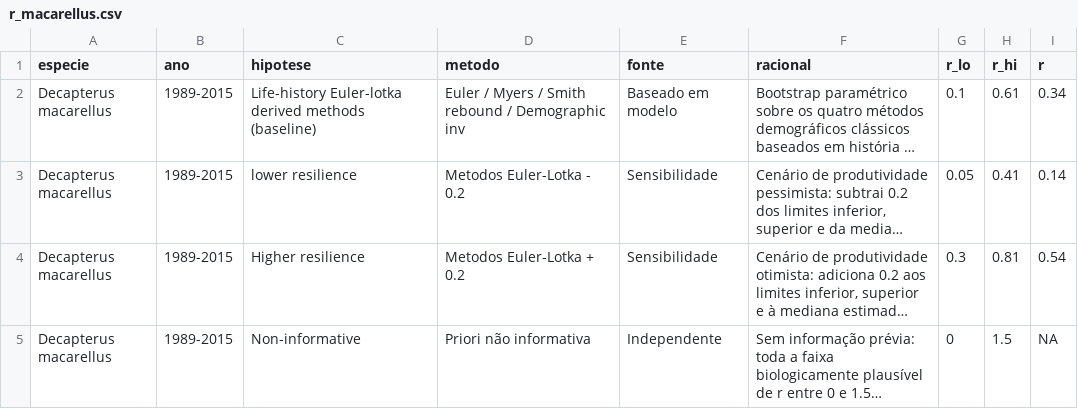
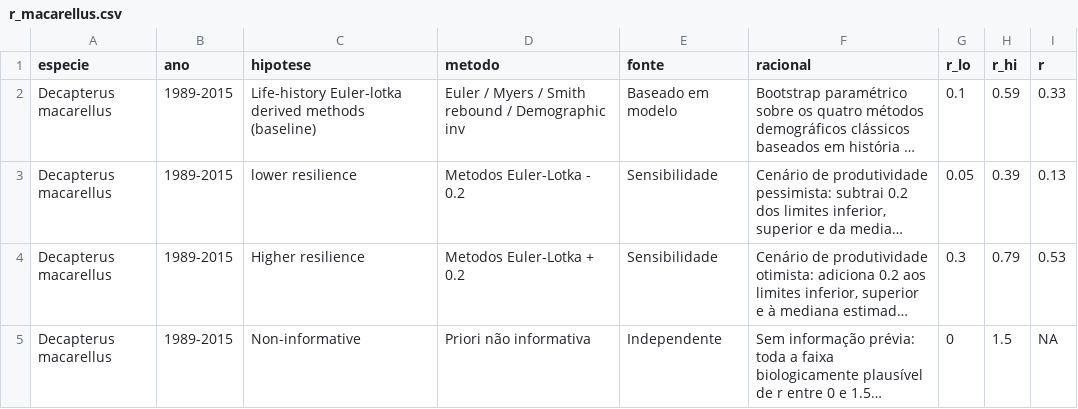
Before and after one commit to lucazsilva/Cabo-Verde---Stock-Assessment, a CSV file: Catch models/r_macarellus.csv, drawn as a sheet; long unchanged cells end in …; the diff names each change by its address in the sheet, - before the commit and + after, or states it on an @@ line.

```diff
--- a/Catch models/r_macarellus.csv
+++ b/Catch models/r_macarellus.csv
-H2 (r_hi): 0.61
+H2 (r_hi): 0.59
-I2 (r): 0.34
+I2 (r): 0.33
-H3 (r_hi): 0.41
+H3 (r_hi): 0.39
-I3 (r): 0.14
+I3 (r): 0.13
-H4 (r_hi): 0.81
+H4 (r_hi): 0.79
-I4 (r): 0.54
+I4 (r): 0.53
```
Also changed, not shown: Catch models/r_sims.csv, 1 other file.
